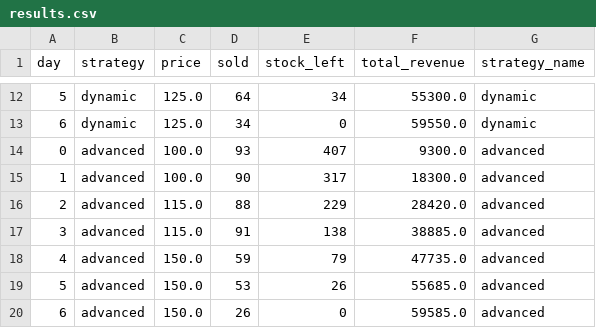
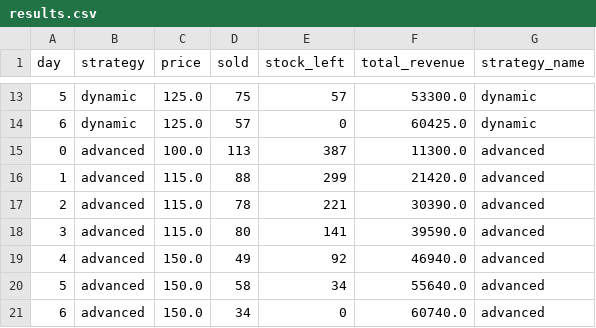
Before and after one commit to MTHC582/Dynamic-Price-Demand-Optimizer, a CSV file: output/results.csv, drawn as a sheet; only a part is shown, gaps mark what is left out; the diff covers the shown part only.

```diff
--- a/output/results.csv
+++ b/output/results.csv
@@ -12,9 +13,9 @@ day,strategy,price,sold,stock_left,total_revenue,strategy_name
-5,dynamic,125.0,64,34,55300.0,dynamic
-6,dynamic,125.0,34,0,59550.0,dynamic
-0,advanced,100.0,93,407,9300.0,advanced
-1,advanced,100.0,90,317,18300.0,advanced
-2,advanced,115.0,88,229,28420.0,advanced
-3,advanced,115.0,91,138,38885.0,advanced
-4,advanced,150.0,59,79,47735.0,advanced
-5,advanced,150.0,53,26,55685.0,advanced
-6,advanced,150.0,26,0,59585.0,advanced
+5,dynamic,125.0,75,57,53300.0,dynamic
+6,dynamic,125.0,57,0,60425.0,dynamic
+0,advanced,100.0,113,387,11300.0,advanced
+1,advanced,115.0,88,299,21420.0,advanced
+2,advanced,115.0,78,221,30390.0,advanced
+3,advanced,115.0,80,141,39590.0,advanced
+4,advanced,150.0,49,92,46940.0,advanced
+5,advanced,150.0,58,34,55640.0,advanced
+6,advanced,150.0,34,0,60740.0,advanced
```
Also changed, not shown: 1 added row and 30 edited cells elsewhere in this file, 13 other files.
